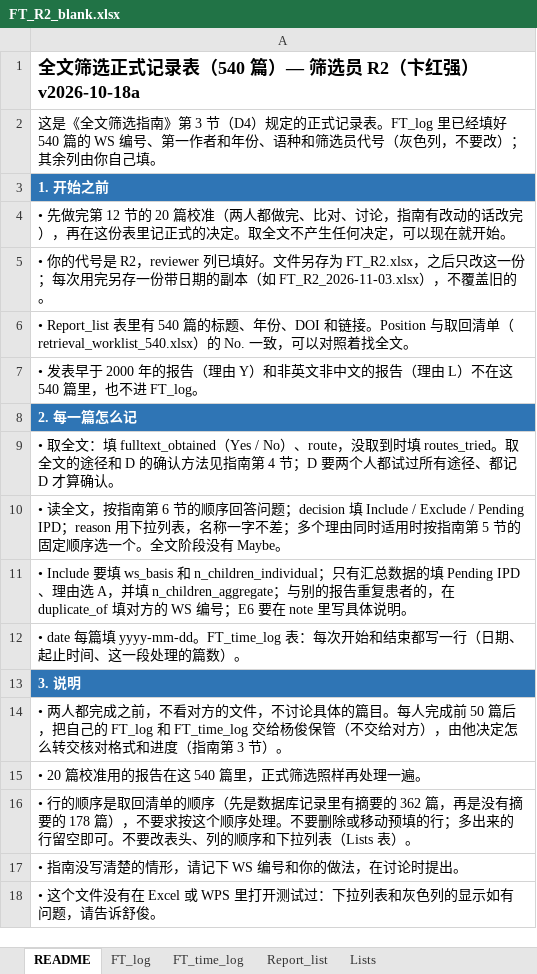
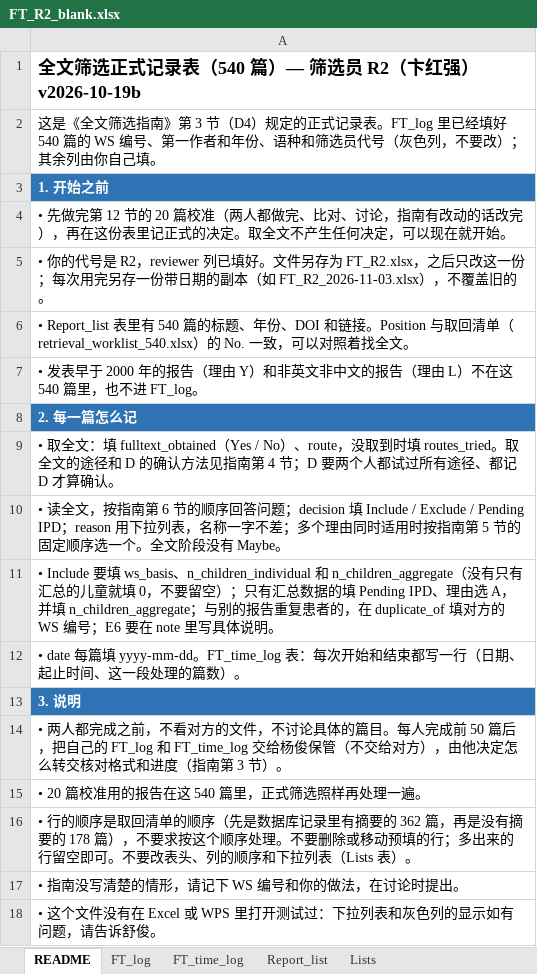
Before and after one commit to hthien76413-dotcom/Spleen, an Excel workbook: search/screening/fulltext/formal_workbooks/FT_R2_blank.xlsx, sheet README, drawn as a sheet; values as stored, in another font and other column widths than the file's, no borders; the diff names each change by its address in the sheet, - before the commit and + after, or states it on an @@ line.

```diff
--- a/search/screening/fulltext/formal_workbooks/FT_R2_blank.xlsx (sheet README)
+++ b/search/screening/fulltext/formal_workbooks/FT_R2_blank.xlsx (sheet README)
-A1: 全文筛选正式记录表（540 篇）— 筛选员 R2（卞红强）v2026-10-18a
+A1: 全文筛选正式记录表（540 篇）— 筛选员 R2（卞红强）v2026-10-19b
-A11: …要填 ws_basis 和 n_children_individual；只有汇…
+A11: …要填 ws_basis、n_children_individual 和 n_children_aggregate（没有只有汇总的儿童就填 0，不要留空）；只有汇…
```
Also changed, not shown: sheet Lists, sheet FT_log, Extraction workbook - template (draft).xlsx, search/screening/fulltext/formal_workbooks/FT_R1_blank.xlsx, 5 other files.
